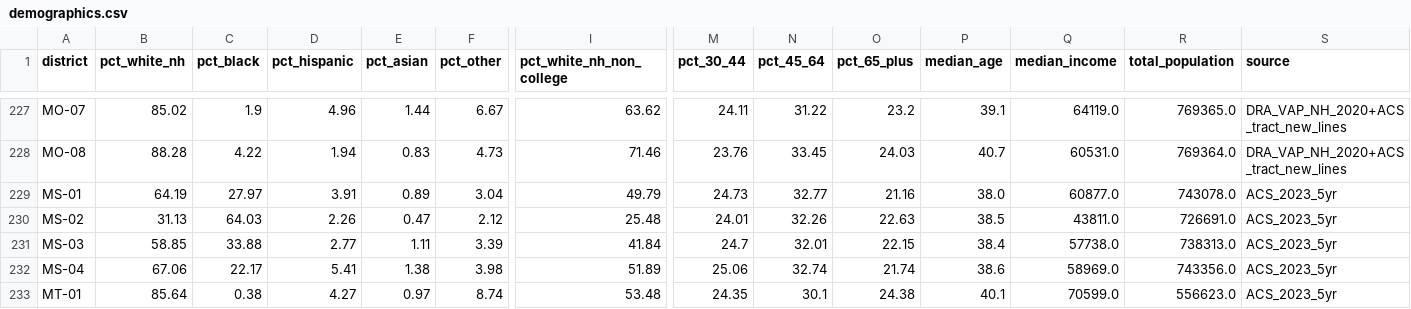
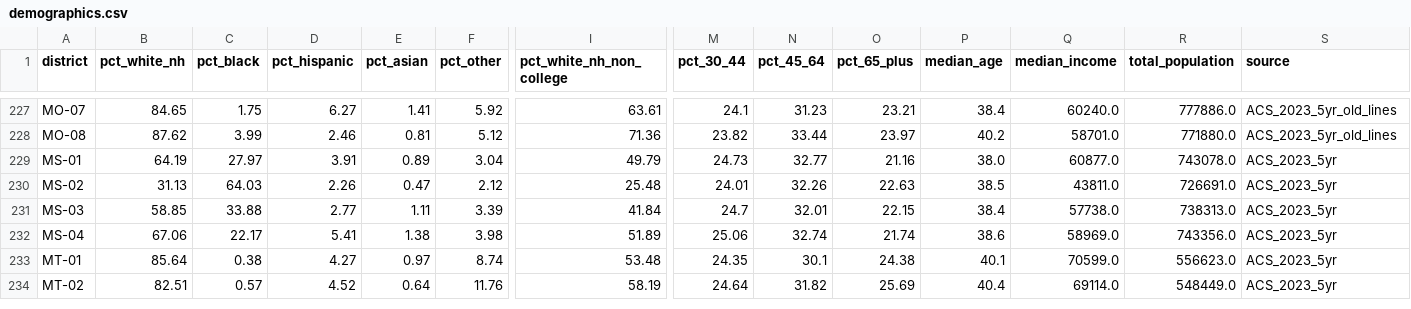
Before and after one commit to tcbDNA/house-2026, a CSV file: backend/data/demographics.csv, drawn as a sheet; only a part is shown, gaps mark what is left out; the shorter side is filled out with more unchanged rows; the diff covers the shown part only; the diff names each change by its address in the sheet, - before the commit and + after, or states it on an @@ line.

```diff
--- a/backend/data/demographics.csv
+++ b/backend/data/demographics.csv
-B227 (pct_white_nh): 85.02
+B227 (pct_white_nh): 84.65
-C227 (pct_black): 1.9
+C227 (pct_black): 1.75
-D227 (pct_hispanic): 4.96
+D227 (pct_hispanic): 6.27
-E227 (pct_asian): 1.44
+E227 (pct_asian): 1.41
-F227 (pct_other): 6.67
+F227 (pct_other): 5.92
-I227 (pct_white_nh_non_college): 63.62
+I227 (pct_white_nh_non_college): 63.61
-M227 (pct_30_44): 24.11
+M227 (pct_30_44): 24.1
-N227 (pct_45_64): 31.22
+N227 (pct_45_64): 31.23
-O227 (pct_65_plus): 23.2
+O227 (pct_65_plus): 23.21
-P227 (median_age): 39.1
+P227 (median_age): 38.4
-Q227 (median_income): 64119.0
+Q227 (median_income): 60240.0
-R227 (total_population): 769365.0
+R227 (total_population): 777886.0
-S227:S228 (source): DRA_VAP_NH_2020+ACS_tract_new_lines
+S227:S228 (source): ACS_2023_5yr_old_lines
-B228 (pct_white_nh): 88.28
+B228 (pct_white_nh): 87.62
-C228 (pct_black): 4.22
+C228 (pct_black): 3.99
-D228 (pct_hispanic): 1.94
+D228 (pct_hispanic): 2.46
-E228 (pct_asian): 0.83
+E228 (pct_asian): 0.81
-F228 (pct_other): 4.73
+F228 (pct_other): 5.12
-I228 (pct_white_nh_non_college): 71.46
+I228 (pct_white_nh_non_college): 71.36
-M228 (pct_30_44): 23.76
+M228 (pct_30_44): 23.82
-N228 (pct_45_64): 33.45
+N228 (pct_45_64): 33.44
-O228 (pct_65_plus): 24.03
+O228 (pct_65_plus): 23.97
-P228 (median_age): 40.7
+P228 (median_age): 40.2
-Q228 (median_income): 60531.0
+Q228 (median_income): 58701.0
-R228 (total_population): 769364.0
+R228 (total_population): 771880.0
```
Also changed, not shown: 113 edited cells elsewhere in this file, backend/analysis/comparison.csv, 36 other files.
